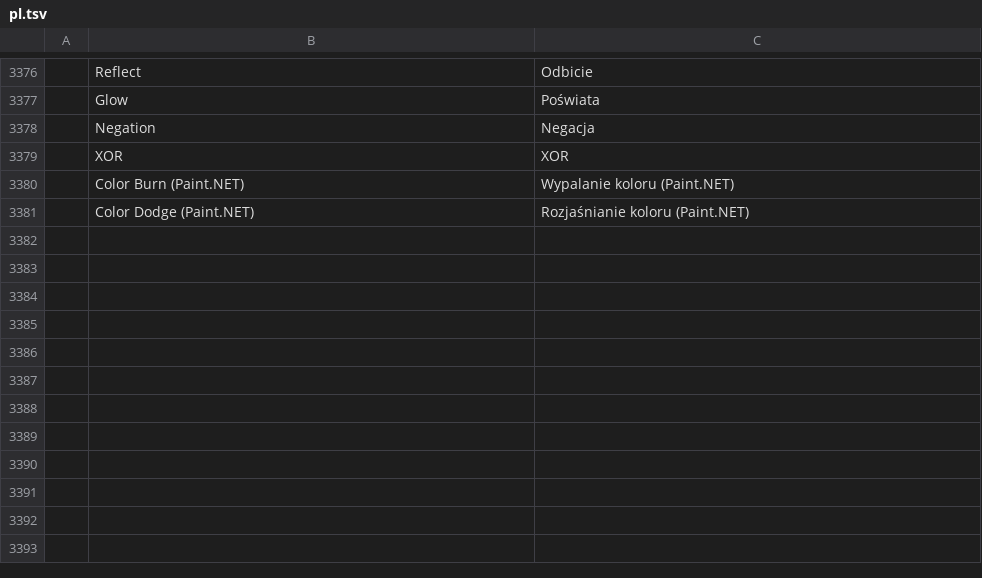
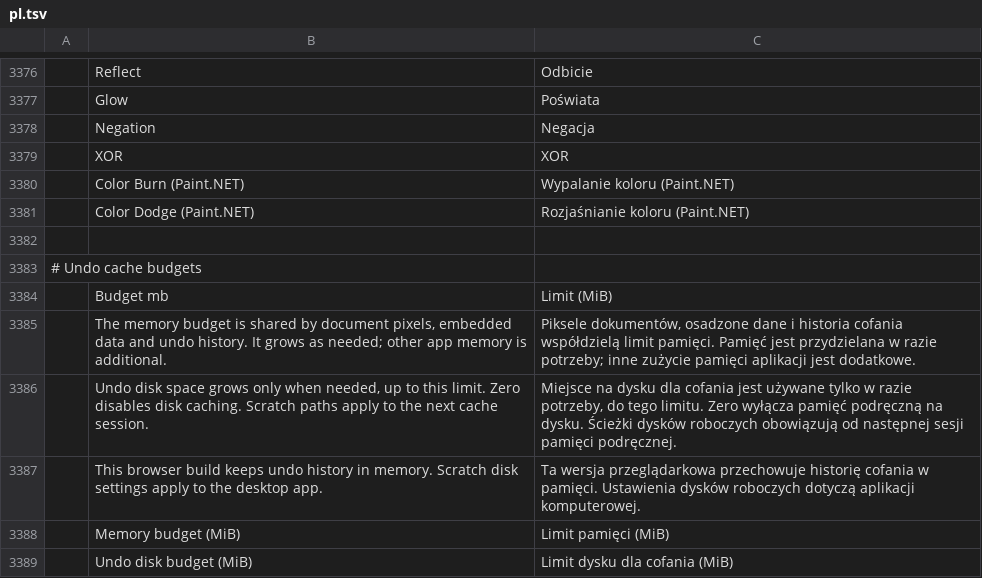
Before and after one commit to ChoqueCastroLD/capishot, a TSV file: crates/ui-egui/src/i18n/pl.tsv, drawn as a sheet; only a part is shown, gaps mark what is left out; the diff names each change by its address in the sheet, - before the commit and + after, or states it on an @@ line.

Commit message:
Translate undo cache preferences in every current locale

```diff
--- a/crates/ui-egui/src/i18n/pl.tsv
+++ b/crates/ui-egui/src/i18n/pl.tsv
+row 3382: (empty)
+row 3383: # Undo cache budgets
+row 3384:  | Budget mb | Limit (MiB)
+row 3385:  | The memory budget is shared by document pixels, embedded data and undo history. It grows as needed; other app memory is additional. | Piksele dokumentów, osadzone dane i historia cofania współdzielą limit pamięci. Pamięć jest przydzielana w razie potrzeby; inne zużycie pamięci aplikacji jest dodatkowe.
+row 3386:  | Undo disk space grows only when needed, up to this limit. Zero disables disk caching. Scratch paths apply to the next cache session. | Miejsce na dysku dla cofania jest używane tylko w razie potrzeby, do tego limitu. Zero wyłącza pamięć podręczną na dysku. Ścieżki dysków roboczych obowiązują od następnej sesji pamięci podręcznej.
+row 3387:  | This browser build keeps undo history in memory. Scratch disk settings apply to the desktop app. | Ta wersja przeglądarkowa przechowuje historię cofania w pamięci. Ustawienia dysków roboczych dotyczą aplikacji komputerowej.
+row 3388:  | Memory budget (MiB) | Limit pamięci (MiB)
+row 3389:  | Undo disk budget (MiB) | Limit dysku dla cofania (MiB)
```
Also changed, not shown: crates/ui-egui/src/i18n/de.tsv, crates/ui-egui/src/i18n/id.tsv, 7 other files.
